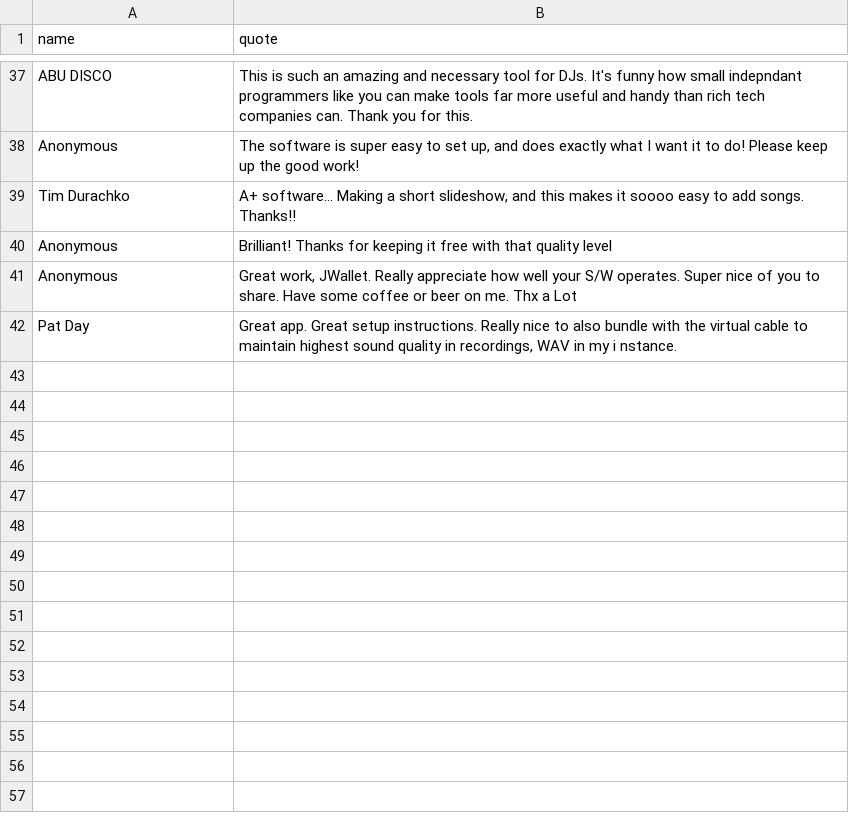
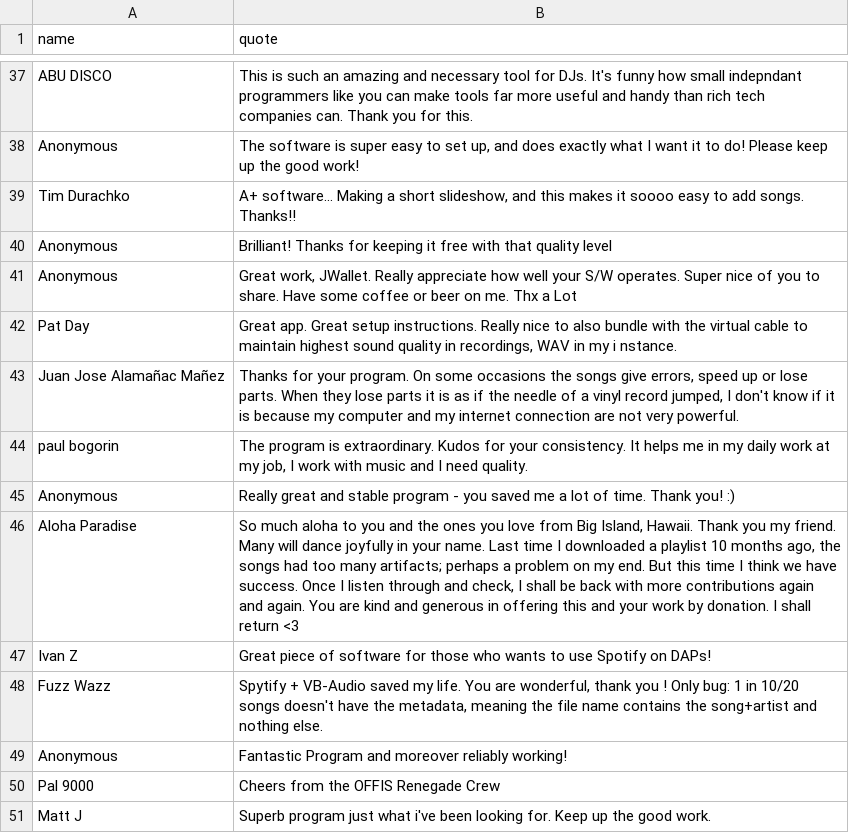
Before and after one commit to jwallet/spy-spotify, a CSV file: _data/comments.csv, drawn as a sheet; only a part is shown, gaps mark what is left out; the diff names each change by its address in the sheet, - before the commit and + after, or states it on an @@ line.

```diff
--- a/_data/comments.csv
+++ b/_data/comments.csv
+row 43: Juan Jose Alamañac Mañez | Thanks for your program. On some occasions the songs give errors, speed up or lose parts. When they lose parts it is as if the needle of a vinyl record jumped, I don't know if it is because my computer and my internet connection are not very powerful.
+row 44: paul bogorin | The program is extraordinary. Kudos for your consistency. It helps me in my daily work at my job, I work with music and I need quality.
+row 45: Anonymous | Really great and stable program - you saved me a lot of time. Thank you! :)
+row 46: Aloha Paradise | So much aloha to you and the ones you love from Big Island, Hawaii. Thank you my friend. Many will dance joyfully in your name. Last time I downloaded a playlist 10 months ago, the songs had too many artifacts; perhaps a problem on my end. But this time I think we have success. Once I listen through and check, I shall be back with more contributions again and again. You are kind and generous in offering this and your work by donation. I shall return <3
+row 47: Ivan Z | Great piece of software for those who wants to use Spotify on DAPs!
+row 48: Fuzz Wazz | Spytify + VB-Audio saved my life. You are wonderful, thank you ! Only bug: 1 in 10/20 songs doesn't have the metadata, meaning the file name contains the song+artist and nothing else.
+row 49: Anonymous | Fantastic Program and moreover reliably working!
+row 50: Pal 9000 | Cheers from the OFFIS Renegade Crew
+row 51: Matt J | Superb program just what i've been looking for. Keep up the good work.
```
Also changed, not shown: _data/donors.csv, 4 other files.
